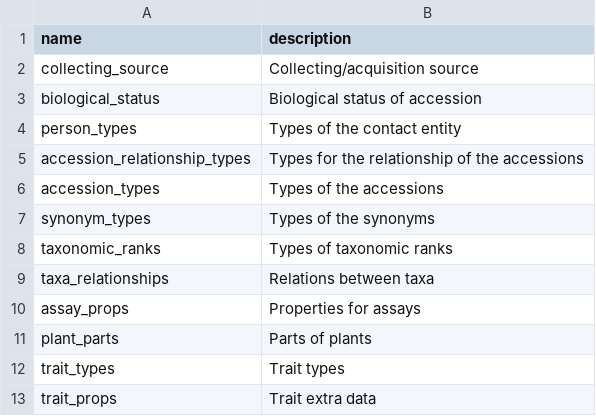
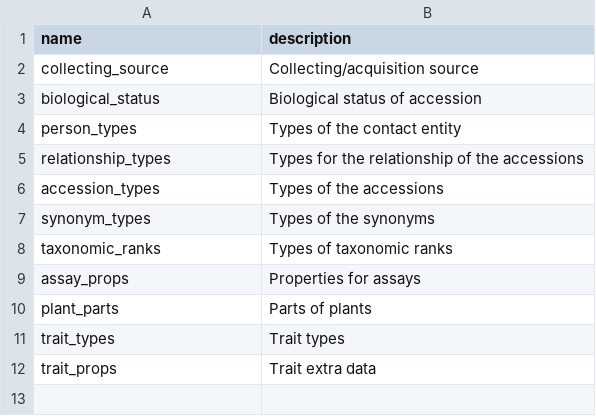
Before and after one commit to pziarsolo/vavilov2, a CSV file: vavilov/data/shared/vavilov_cv.csv, drawn as a sheet.

```diff
--- a/vavilov/data/shared/vavilov_cv.csv
+++ b/vavilov/data/shared/vavilov_cv.csv
@@ -4,3 +4,3 @@ biological_status,Biological status of accession
 person_types,Types of the contact entity
-accession_relationship_types,Types for the relationship of the accessions
+relationship_types,Types for the relationship of the accessions
 accession_types,Types of the accessions
@@ -8,3 +8,2 @@ synonym_types,Types of the synonyms
 taxonomic_ranks,Types of taxonomic ranks
-taxa_relationships,Relations between taxa
 assay_props,Properties for assays
```
Also changed, not shown: vavilov/data/shared/vavilov_cvterm_plant_parts.csv, 3 other files.
